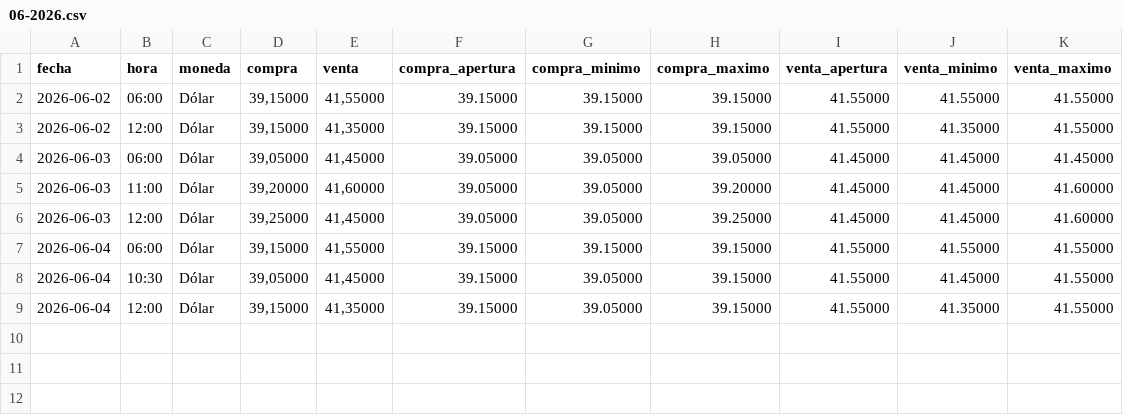
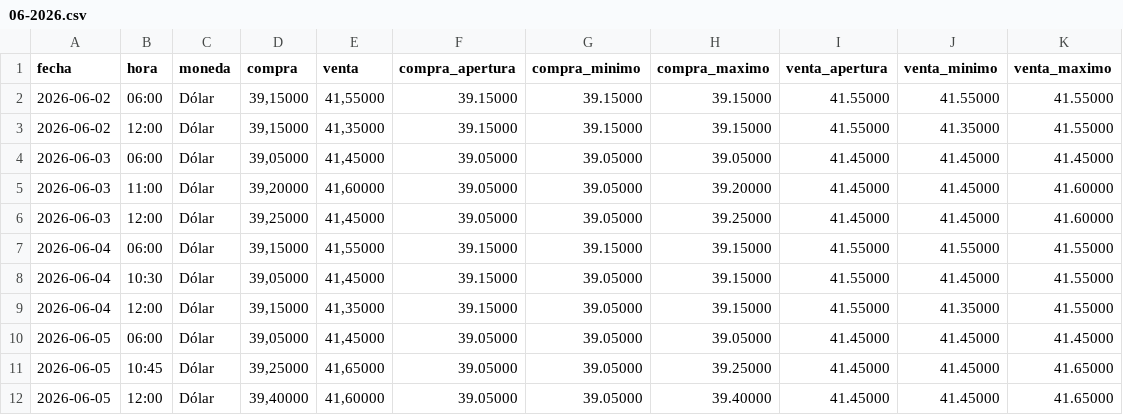
Before and after one commit to angelop47/scrapers-uy, a CSV file: dollar/06-2026.csv, drawn as a sheet; the diff names each change by its address in the sheet, - before the commit and + after, or states it on an @@ line.

```diff
--- a/dollar/06-2026.csv
+++ b/dollar/06-2026.csv
+row 10: 2026-06-05 | 06:00 | Dólar | 39,05000 | 41,45000 | 39.05000 | 39.05000 | 39.05000 | 41.45000 | 41.45000 | 41.45000
+row 11: 2026-06-05 | 10:45 | Dólar | 39,25000 | 41,65000 | 39.05000 | 39.05000 | 39.25000 | 41.45000 | 41.45000 | 41.65000
+row 12: 2026-06-05 | 12:00 | Dólar | 39,40000 | 41,60000 | 39.05000 | 39.05000 | 39.40000 | 41.45000 | 41.45000 | 41.65000
```
Also changed, not shown: petroleo/06-2026.csv.
